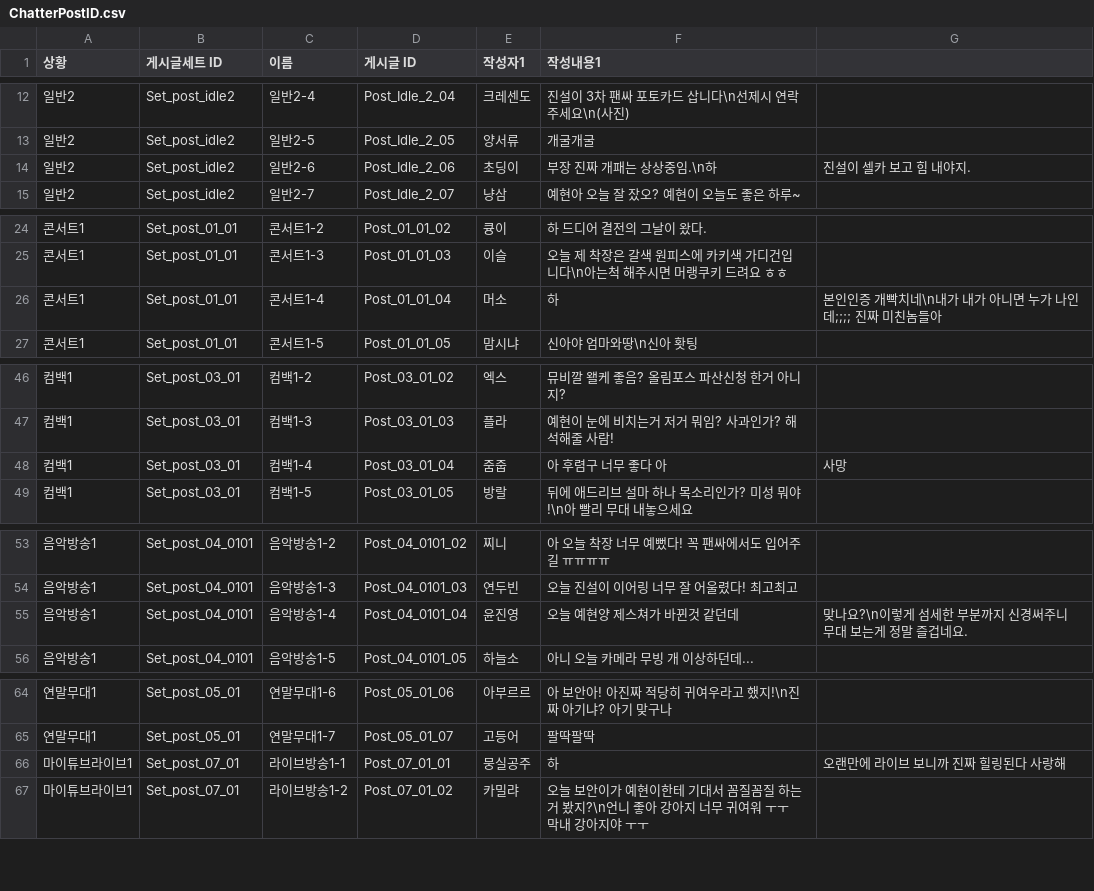
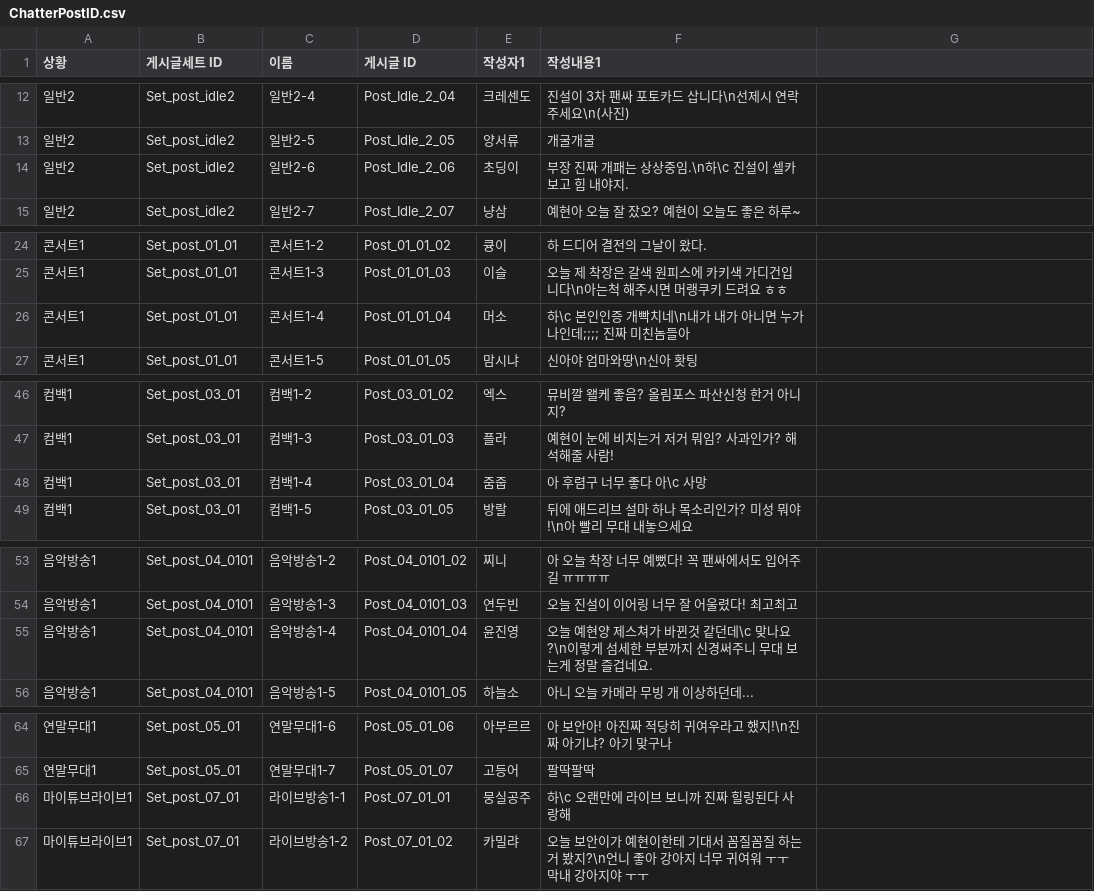
Before and after one commit to ImGMin/atena, a CSV file: Assets/Resources/ChatterPostID.csv, drawn as a sheet; only a part is shown, gaps mark what is left out; the diff covers the shown part only.

Commit message:
chatter

```diff
--- a/Assets/Resources/ChatterPostID.csv
+++ b/Assets/Resources/ChatterPostID.csv
@@ -13,3 +13,3 @@
 일반2,Set_post_idle2,일반2-5,Post_Idle_2_05,양서류,개굴개굴
-일반2,Set_post_idle2,일반2-6,Post_Idle_2_06,초딩이,부장 진짜 개패는 상상중임.\n하, 진설이 셀카 보고 힘 내야지.
+일반2,Set_post_idle2,일반2-6,Post_Idle_2_06,초딩이,부장 진짜 개패는 상상중임.\n하\c 진설이 셀카 보고 힘 내야지.
 일반2,Set_post_idle2,일반2-7,Post_Idle_2_07,냥삼,예현아 오늘 잘 잤오? 예현이 오늘도 좋은 하루~
@@ -25,3 +25,3 @@
 콘서트1,Set_post_01_01,콘서트1-3,Post_01_01_03,이슬,오늘 제 착장은 갈색 원피스에 카키색 가디건입니다\n아는척 해주시면 머랭쿠키 드려요 ㅎㅎ
-콘서트1,Set_post_01_01,콘서트1-4,Post_01_01_04,머소,하, 본인인증 개빡치네\n내가 내가 아니면 누가 나인데;;;; 진짜 미친놈들아
+콘서트1,Set_post_01_01,콘서트1-4,Post_01_01_04,머소,하\c 본인인증 개빡치네\n내가 내가 아니면 누가 나인데;;;; 진짜 미친놈들아
 콘서트1,Set_post_01_01,콘서트1-5,Post_01_01_05,맘시냐,신아야 엄마와땅\n신아 홧팅
@@ -47,3 +47,3 @@
 컴백1,Set_post_03_01,컴백1-3,Post_03_01_03,플라,예현이 눈에 비치는거 저거 뭐임? 사과인가? 해석해줄 사람!
-컴백1,Set_post_03_01,컴백1-4,Post_03_01_04,줌줍,아 후렴구 너무 좋다 아, 사망
+컴백1,Set_post_03_01,컴백1-4,Post_03_01_04,줌줍,아 후렴구 너무 좋다 아\c 사망
 컴백1,Set_post_03_01,컴백1-5,Post_03_01_05,방랄,뒤에 애드리브 설마 하나 목소리인가? 미성 뭐야!\n아 빨리 무대 내놓으세요
@@ -54,3 +54,3 @@
 음악방송1,Set_post_04_0101,음악방송1-3,Post_04_0101_03,연두빈,오늘 진설이 이어링 너무 잘 어울렸다! 최고최고
-음악방송1,Set_post_04_0101,음악방송1-4,Post_04_0101_04,윤진영,오늘 예현양 제스쳐가 바뀐것 같던데, 맞나요?\n이렇게 섬세한 부분까지 신경써주니 무대 보는게 정말 즐겁네요.
+음악방송1,Set_post_04_0101,음악방송1-4,Post_04_0101_04,윤진영,오늘 예현양 제스쳐가 바뀐것 같던데\c 맞나요?\n이렇게 섬세한 부분까지 신경써주니 무대 보는게 정말 즐겁네요.
 음악방송1,Set_post_04_0101,음악방송1-5,Post_04_0101_05,하늘소,아니 오늘 카메라 무빙 개 이상하던데...
@@ -65,3 +65,3 @@
 연말무대1,Set_post_05_01,연말무대1-7,Post_05_01_07,고등어,팔딱팔딱
-마이튜브라이브1,Set_post_07_01,라이브방송1-1,Post_07_01_01,뭉실공주,하, 오랜만에 라이브 보니까 진짜 힐링된다 사랑해
+마이튜브라이브1,Set_post_07_01,라이브방송1-1,Post_07_01_01,뭉실공주,하\c 오랜만에 라이브 보니까 진짜 힐링된다 사랑해
 마이튜브라이브1,Set_post_07_01,라이브방송1-2,Post_07_01_02,카밀랴,오늘 보안이가 예현이한테 기대서 꼼질꼼질 하는거 봤지?\n언니 좋아 강아지 너무 귀여워 ㅜㅜ 막내 강아지야 ㅜㅜ
```
Also changed, not shown: 2 edited cells elsewhere in this file, Assets/Resources/ChatterChoiceID.csv, 8 other files.
